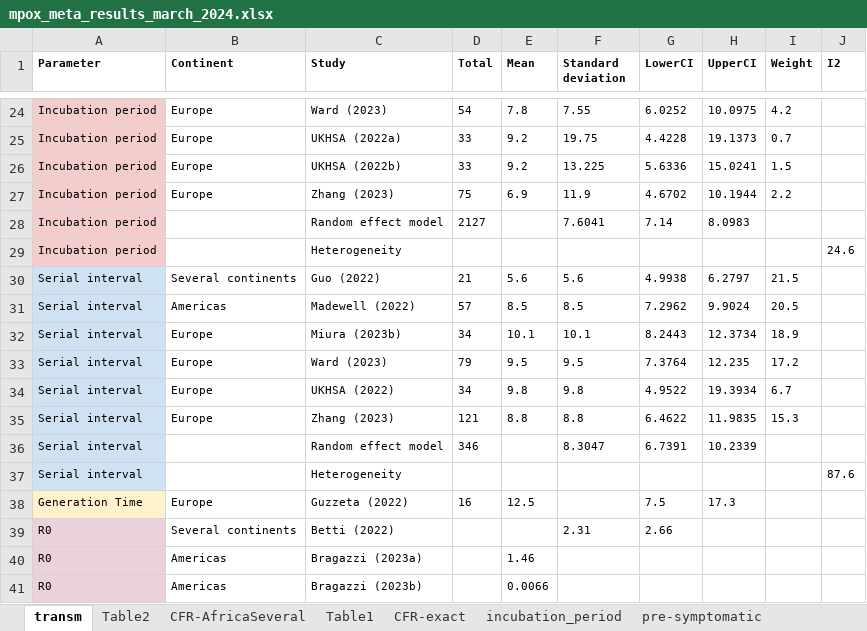
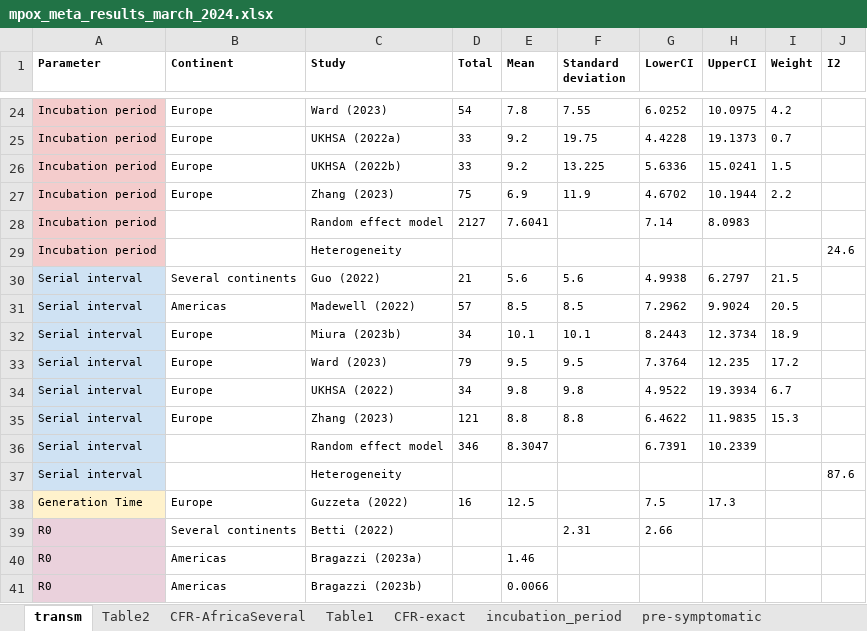
Before and after one commit to zmcucunuba/mpox-SR, an Excel workbook: data/mpox_meta_results_march_2024.xlsx, sheet transm, drawn as a sheet; only a part is shown, gaps mark what is left out; values as stored, in another font and other column widths than the file's, no borders; charts and pictures not drawn; the diff names each change by its address in the sheet, - before the commit and + after, or states it on an @@ line.

```diff
--- a/data/mpox_meta_results_march_2024.xlsx (sheet transm)
+++ b/data/mpox_meta_results_march_2024.xlsx (sheet transm)
-E28 (Mean): (empty)
+E28 (Mean): 7.6041
-F28 (Standard deviation): 7.6041
+F28 (Standard deviation): (empty)
-E36 (Mean): (empty)
+E36 (Mean): 8.3047
-F36 (Standard deviation): 8.3047
+F36 (Standard deviation): (empty)
```
Also changed, not shown: 1 other file.
